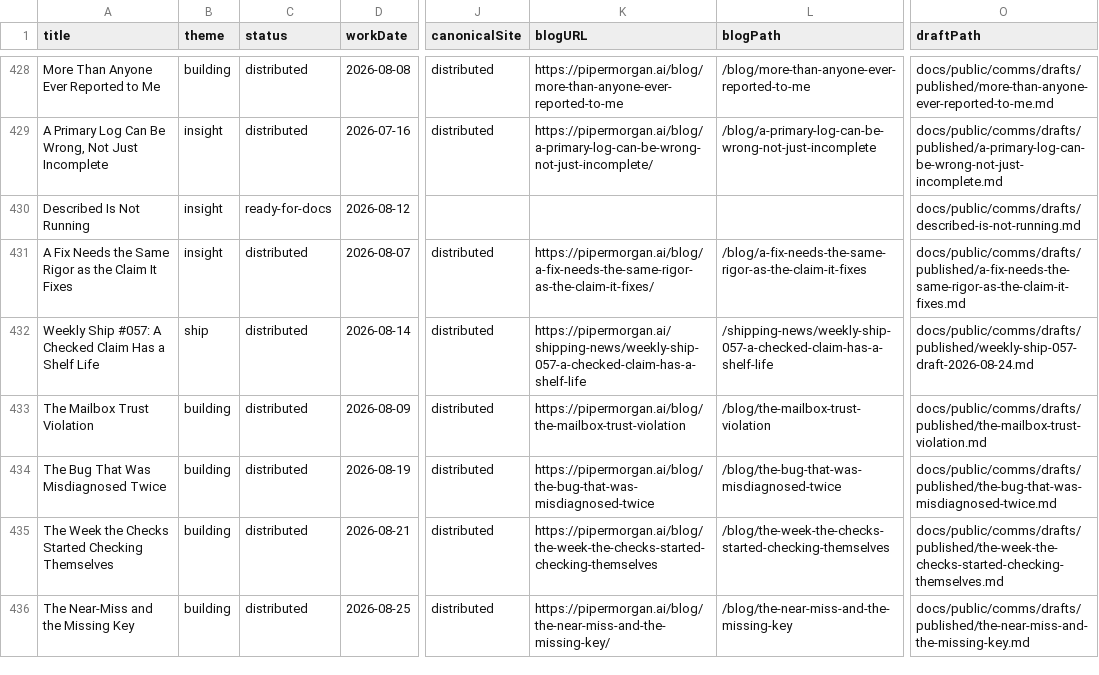
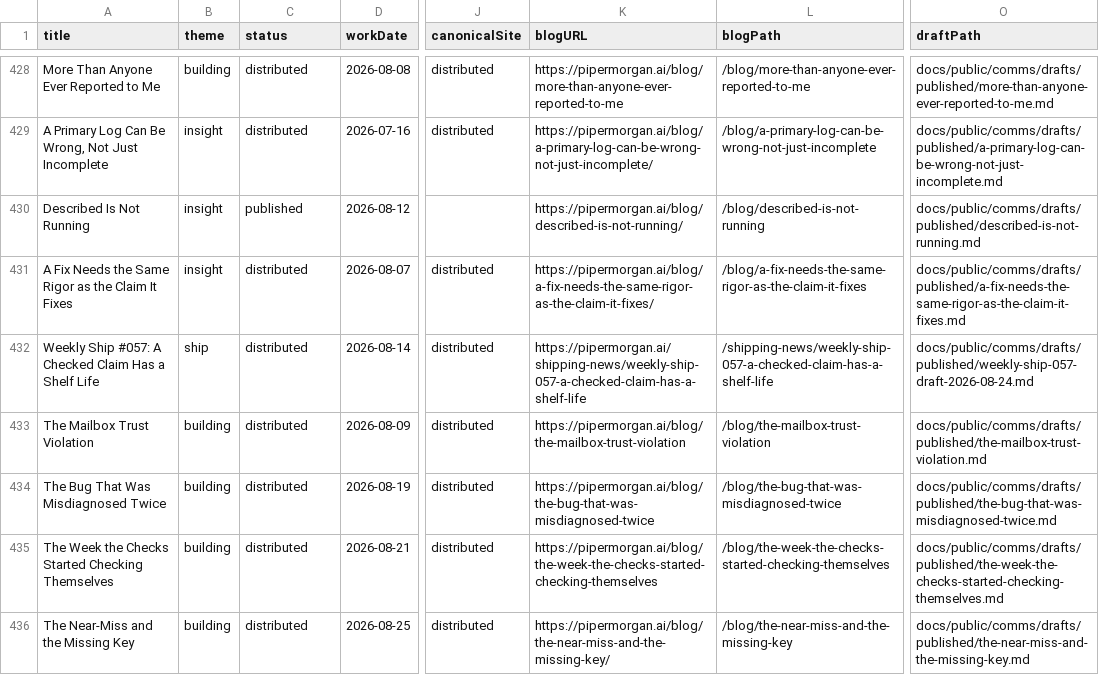
Before and after one commit to Nitjsefnie-OSC/piper-morgan-product, a CSV file: docs/internal/planning/comms/editorial-calendar.csv, drawn as a sheet; only a part is shown, gaps mark what is left out; the diff names each change by its address in the sheet, - before the commit and + after, or states it on an @@ line.

```diff
--- a/docs/internal/planning/comms/editorial-calendar.csv
+++ b/docs/internal/planning/comms/editorial-calendar.csv
-C430 (status): ready-for-docs
+C430 (status): published
-K430 (blogURL): (empty)
+K430 (blogURL): https://pipermorgan.ai/blog/described-is-not-running/
-L430 (blogPath): (empty)
+L430 (blogPath): /blog/described-is-not-running
-O430 (draftPath): docs/public/comms/drafts/described-is-not-running.md
+O430 (draftPath): docs/public/comms/drafts/published/described-is-not-running.md
```
Also changed, not shown: 4 other files.
